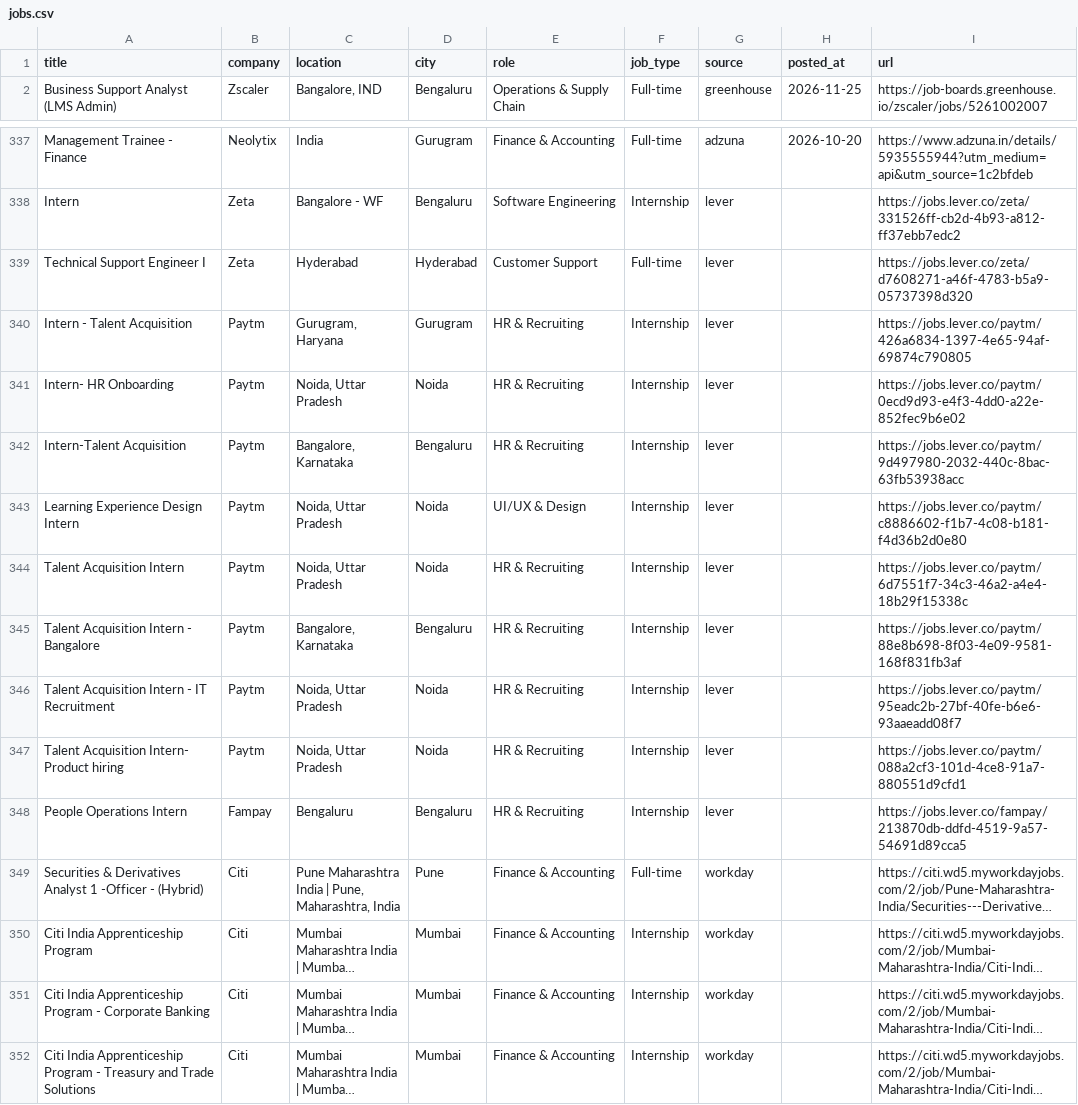
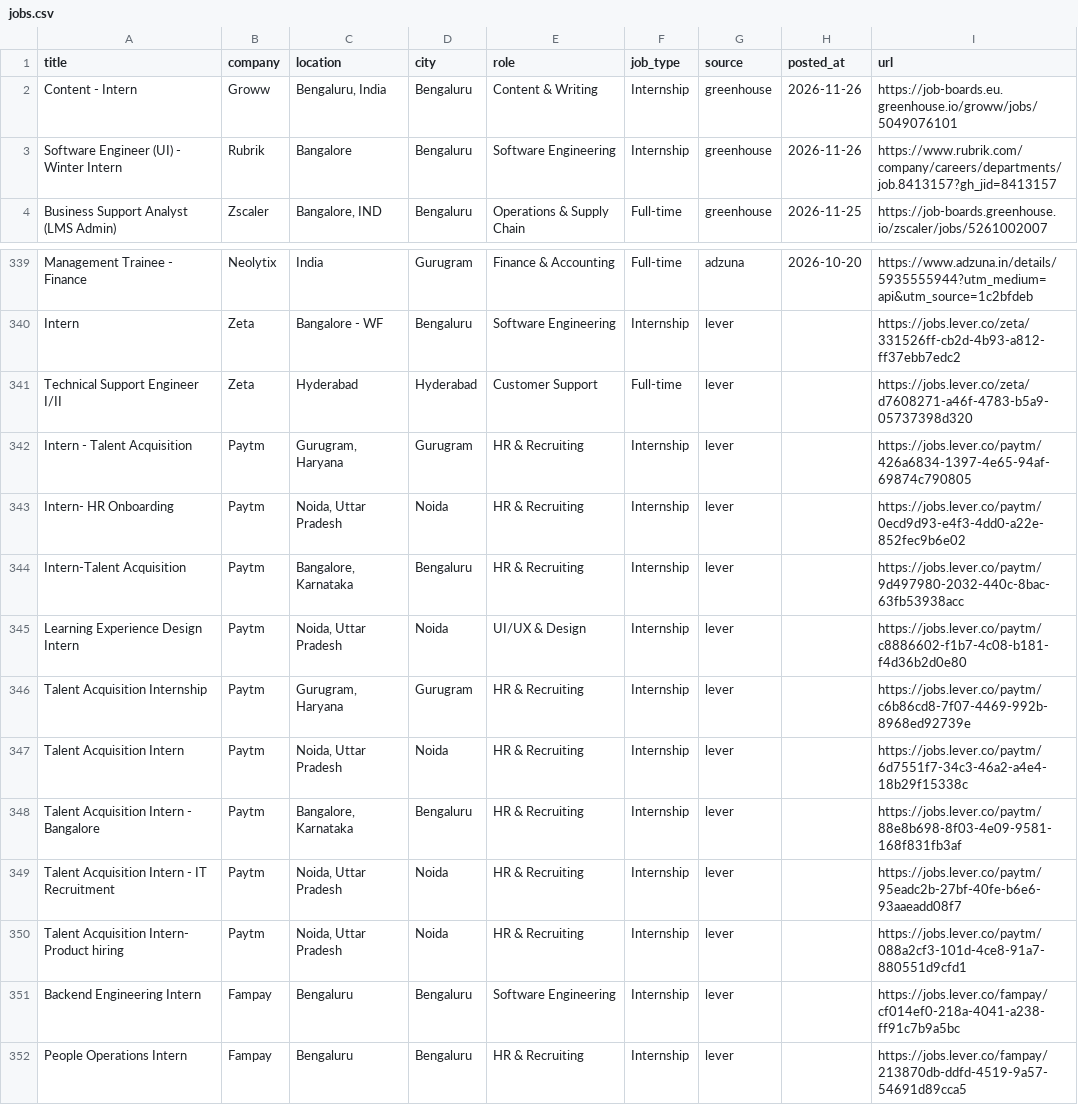
Before and after one commit to 13krishan/fresher-jobs-india, a CSV file: docs/data/jobs.csv, drawn as a sheet; only a part is shown, gaps mark what is left out; the shorter side is filled out with more unchanged rows; long unchanged cells end in ….

```diff
--- a/docs/data/jobs.csv
+++ b/docs/data/jobs.csv
@@ -1,2 +1,4 @@
 title,company,location,city,role,job_type,source,posted_at,url
+Content - Intern,Groww,"Bengaluru, India",Bengaluru,Content & Writing,Internship,greenhouse,2026-11-26,https://job-boards.eu.greenhouse.io/groww/jobs/5049076101
+Software Engineer (UI) - Winter Intern,Rubrik,Bangalore,Bengaluru,Software Engineering,Internship,greenhouse,2026-11-26,https://www.rubrik.com/company/careers/departments/job.8413157?gh_jid=8413157
 Business Support Analyst (LMS Admin),Zscaler,"Bangalore, IND",Bengaluru,Operations & Supply Chain,Full-time,greenhouse,2026-11-25,https://job-boards.greenhouse.io/zscaler/jobs/5261002007
@@ -338,3 +340,3 @@ Management Trainee - Finance,Neolytix,India,Gurugram,Finance & Accounting,Full-t
 Intern,Zeta,Bangalore - WF,Bengaluru,Software Engineering,Internship,lever,,https://jobs.lever.co/zeta/331526ff-cb2d-4b93-a812-ff37ebb7edc2
-Technical Support Engineer I,Zeta,Hyderabad,Hyderabad,Customer Support,Full-time,lever,,https://jobs.lever.co/zeta/d7608271-a46f-4783-b5a9-05737398d320
+Technical Support Engineer I/II,Zeta,Hyderabad,Hyderabad,Customer Support,Full-time,lever,,https://jobs.lever.co/zeta/d7608271-a46f-4783-b5a9-05737398d320
 Intern - Talent Acquisition,Paytm,"Gurugram, Haryana",Gurugram,HR & Recruiting,Internship,lever,,https://jobs.lever.co/paytm/426a6834-1397-4e65-94af-69874c790805
@@ -343,2 +345,3 @@ Intern-Talent Acquisition,Paytm,"Bangalore, Karnataka",Bengaluru,HR & Recruiting
 Learning Experience Design Intern,Paytm,"Noida, Uttar Pradesh",Noida,UI/UX & Design,Internship,lever,,https://jobs.lever.co/paytm/c8886602-f1b7-4c08-b181-f4d36b2d0e80
+Talent  Acquisition Internship,Paytm,"Gurugram, Haryana",Gurugram,HR & Recruiting,Internship,lever,,https://jobs.lever.co/paytm/c6b86cd8-7f07-4469-992b-8968ed92739e
 Talent Acquisition Intern,Paytm,"Noida, Uttar Pradesh",Noida,HR & Recruiting,Internship,lever,,https://jobs.lever.co/paytm/6d7551f7-34c3-46a2-a4e4-18b29f15338c
@@ -347,2 +350,3 @@ Talent Acquisition Intern - IT Recruitment,Paytm,"Noida, Uttar Pradesh",Noida,HR
 Talent Acquisition Intern- Product  hiring,Paytm,"Noida, Uttar Pradesh",Noida,HR & Recruiting,Internship,lever,,https://jobs.lever.co/paytm/088a2cf3-101d-4ce8-91a7-880551d9cfd1
+Backend Engineering Intern,Fampay,Bengaluru,Bengaluru,Software Engineering,Internship,lever,,https://jobs.lever.co/fampay/cf014ef0-218a-4041-a238-ff91c7b9a5bc
 People Operations Intern,Fampay,Bengaluru,Bengaluru,HR & Recruiting,Internship,lever,,https://jobs.lever.co/fampay/213870db-ddfd-4519-9a57-54691d89cca5
```
Also changed, not shown: 5 other files.
